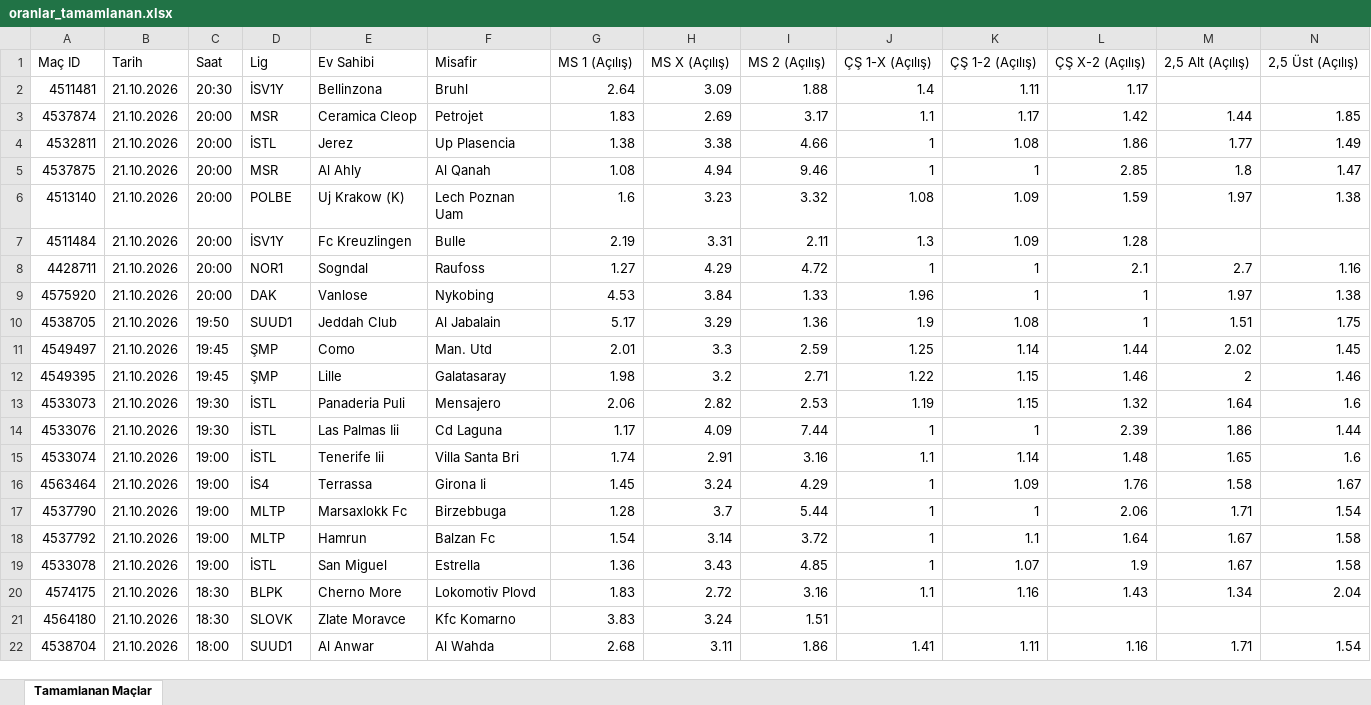
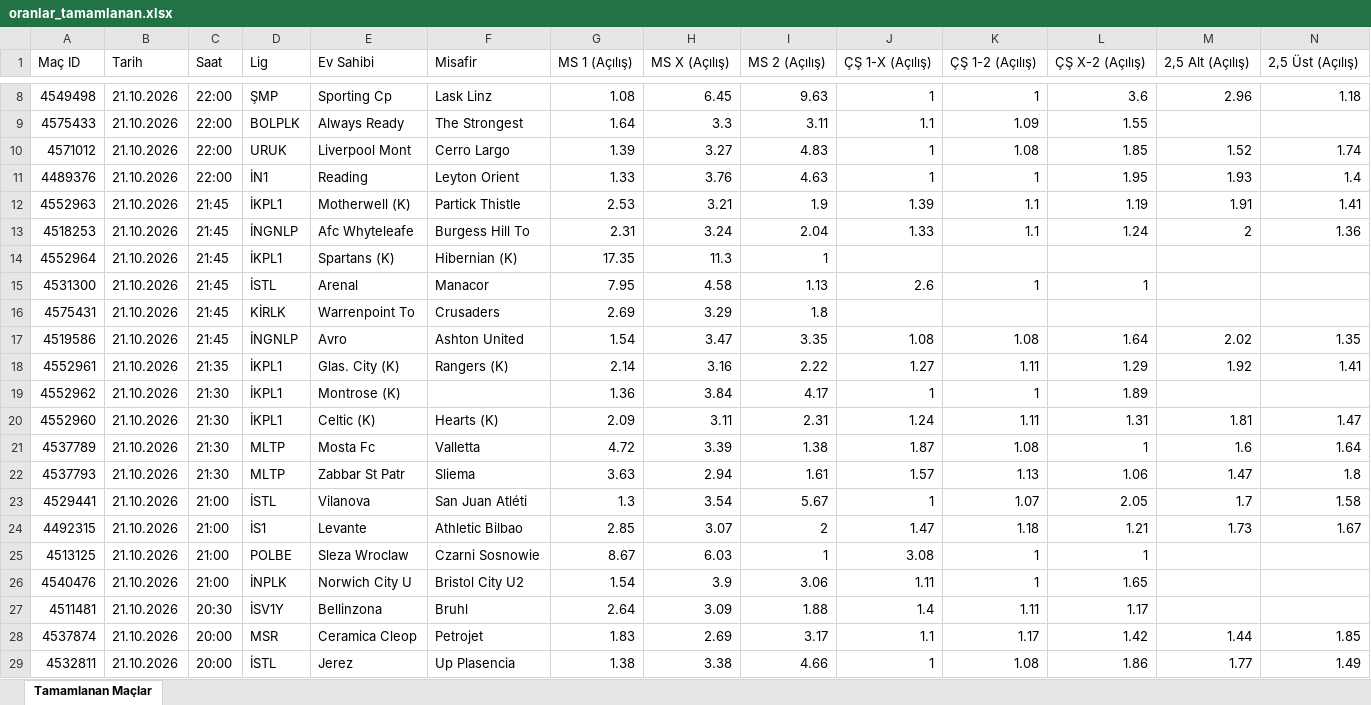
Before and after one commit to MuSa60-12/mackolik-oranlar, an Excel workbook: oranlar_tamamlanan.xlsx, sheet Tamamlanan Maçlar, drawn as a sheet; only a part is shown, gaps mark what is left out; the shorter side is filled out with more unchanged rows; values as stored, in another font and other column widths than the file's, no borders; rows hold the shown columns only; the diff covers the shown part only; the diff names each change by its address in the sheet, - before the commit and + after, or states it on an @@ line.

```diff
--- a/oranlar_tamamlanan.xlsx (sheet Tamamlanan Maçlar)
+++ b/oranlar_tamamlanan.xlsx (sheet Tamamlanan Maçlar)
+row 8: 4549498 | 21.10.2026 | 22:00 | ŞMP | Sporting Cp | Lask Linz | 1.08 | 6.45 | 9.63 | 1 | 1 | 3.6 | 2.96 | 1.18
+row 9: 4575433 | 21.10.2026 | 22:00 | BOLPLK | Always Ready | The Strongest | 1.64 | 3.3 | 3.11 | 1.1 | 1.09 | 1.55
+row 10: 4571012 | 21.10.2026 | 22:00 | URUK | Liverpool Mont | Cerro Largo | 1.39 | 3.27 | 4.83 | 1 | 1.08 | 1.85 | 1.52 | 1.74
+row 11: 4489376 | 21.10.2026 | 22:00 | İN1 | Reading | Leyton Orient | 1.33 | 3.76 | 4.63 | 1 | 1 | 1.95 | 1.93 | 1.4
+row 12: 4552963 | 21.10.2026 | 21:45 | İKPL1 | Motherwell (K) | Partick Thistle | 2.53 | 3.21 | 1.9 | 1.39 | 1.1 | 1.19 | 1.91 | 1.41
+row 13: 4518253 | 21.10.2026 | 21:45 | İNGNLP | Afc Whyteleafe | Burgess Hill To | 2.31 | 3.24 | 2.04 | 1.33 | 1.1 | 1.24 | 2 | 1.36
+row 14: 4552964 | 21.10.2026 | 21:45 | İKPL1 | Spartans (K) | Hibernian (K) | 17.35 | 11.3 | 1
+row 15: 4531300 | 21.10.2026 | 21:45 | İSTL | Arenal | Manacor | 7.95 | 4.58 | 1.13 | 2.6 | 1 | 1
+row 16: 4575431 | 21.10.2026 | 21:45 | KİRLK | Warrenpoint To | Crusaders | 2.69 | 3.29 | 1.8
+row 17: 4519586 | 21.10.2026 | 21:45 | İNGNLP | Avro | Ashton United | 1.54 | 3.47 | 3.35 | 1.08 | 1.08 | 1.64 | 2.02 | 1.35
+row 18: 4552961 | 21.10.2026 | 21:35 | İKPL1 | Glas. City (K) | Rangers (K) | 2.14 | 3.16 | 2.22 | 1.27 | 1.11 | 1.29 | 1.92 | 1.41
+row 19: 4552962 | 21.10.2026 | 21:30 | İKPL1 | Montrose (K) |  | 1.36 | 3.84 | 4.17 | 1 | 1 | 1.89
+row 20: 4552960 | 21.10.2026 | 21:30 | İKPL1 | Celtic (K) | Hearts (K) | 2.09 | 3.11 | 2.31 | 1.24 | 1.11 | 1.31 | 1.81 | 1.47
+row 21: 4537789 | 21.10.2026 | 21:30 | MLTP | Mosta Fc | Valletta | 4.72 | 3.39 | 1.38 | 1.87 | 1.08 | 1 | 1.6 | 1.64
+row 22: 4537793 | 21.10.2026 | 21:30 | MLTP | Zabbar St Patr | Sliema | 3.63 | 2.94 | 1.61 | 1.57 | 1.13 | 1.06 | 1.47 | 1.8
+row 23: 4529441 | 21.10.2026 | 21:00 | İSTL | Vilanova | San Juan Atléti | 1.3 | 3.54 | 5.67 | 1 | 1.07 | 2.05 | 1.7 | 1.58
+row 24: 4492315 | 21.10.2026 | 21:00 | İS1 | Levante | Athletic Bilbao | 2.85 | 3.07 | 2 | 1.47 | 1.18 | 1.21 | 1.73 | 1.67
+row 25: 4513125 | 21.10.2026 | 21:00 | POLBE | Sleza Wroclaw | Czarni Sosnowie | 8.67 | 6.03 | 1 | 3.08 | 1 | 1
+row 26: 4540476 | 21.10.2026 | 21:00 | İNPLK | Norwich City U | Bristol City U2 | 1.54 | 3.9 | 3.06 | 1.11 | 1 | 1.65
```
Also changed, not shown: 6 added rows elsewhere in this sheet, oranlar_yaklasan.xlsx.
